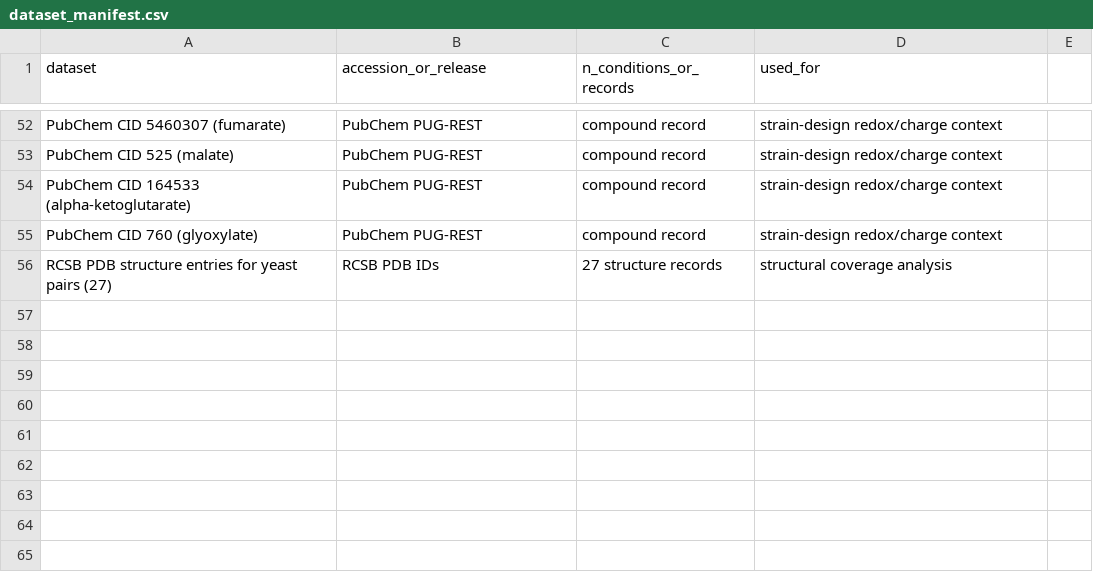
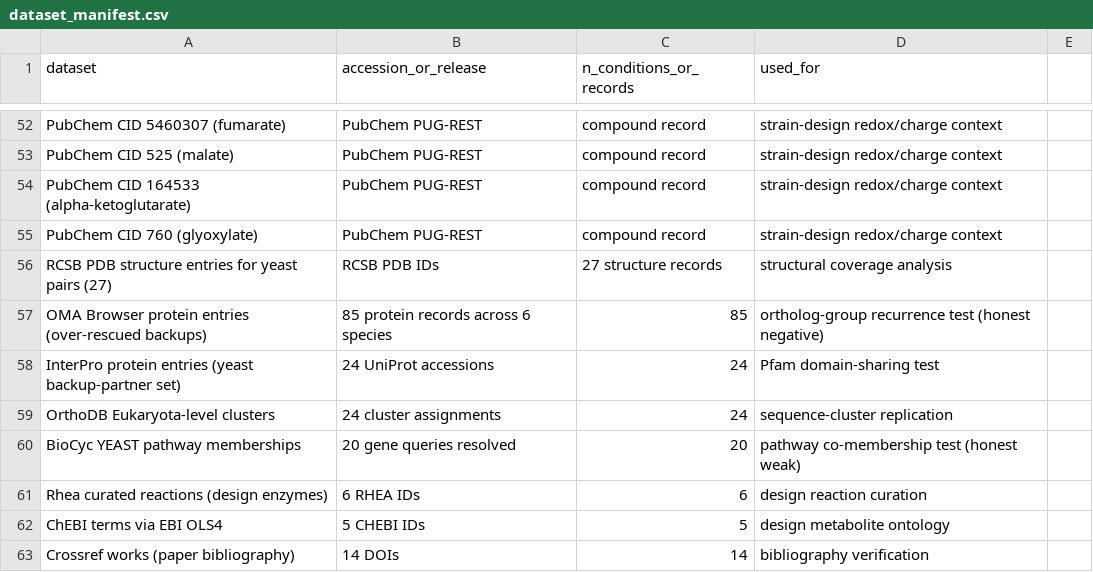
Before and after one commit to uditakankananonononono/mega27-05-yeast-metabolic-twin, a CSV file: results/dataset_manifest.csv, drawn as a sheet; only a part is shown, gaps mark what is left out; the diff names each change by its address in the sheet, - before the commit and + after, or states it on an @@ line.

Commit message:
Dataset manifest: study-level rows for the seven annotation lanes

```diff
--- a/results/dataset_manifest.csv
+++ b/results/dataset_manifest.csv
+row 57: OMA Browser protein entries (over-rescued backups) | 85 protein records across 6 species | 85 | ortholog-group recurrence test (honest negative)
+row 58: InterPro protein entries (yeast backup-partner set) | 24 UniProt accessions | 24 | Pfam domain-sharing test
+row 59: OrthoDB Eukaryota-level clusters | 24 cluster assignments | 24 | sequence-cluster replication
+row 60: BioCyc YEAST pathway memberships | 20 gene queries resolved | 20 | pathway co-membership test (honest weak)
+row 61: Rhea curated reactions (design enzymes) | 6 RHEA IDs | 6 | design reaction curation
+row 62: ChEBI terms via EBI OLS4 | 5 CHEBI IDs | 5 | design metabolite ontology
+row 63: Crossref works (paper bibliography) | 14 DOIs | 14 | bibliography verification
```
